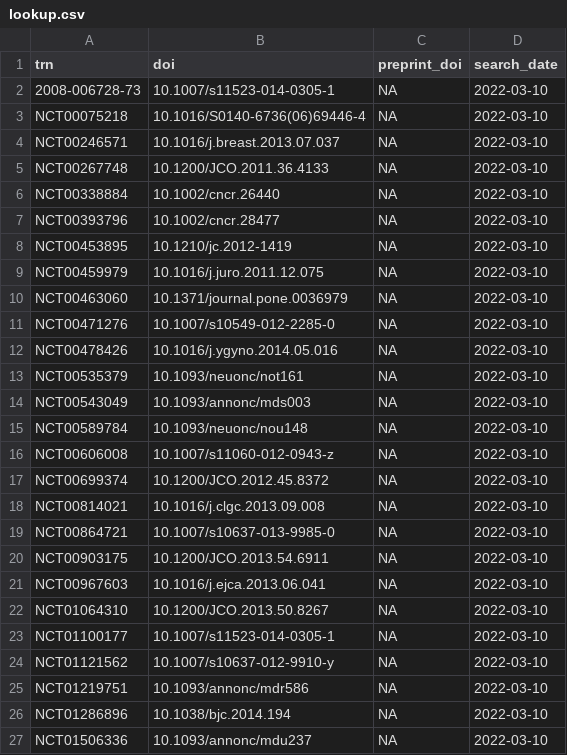
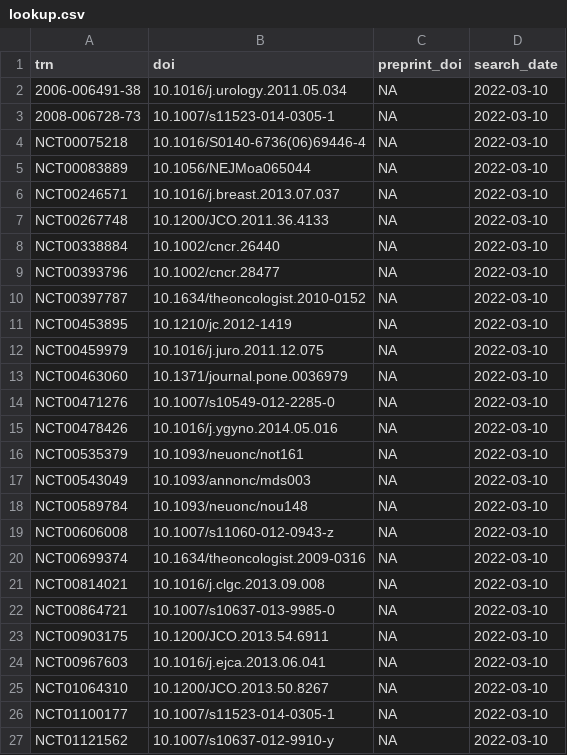
Before and after one commit to bgcarlisle/ctlookup, a CSV file: inst/extdata/lookup.csv, drawn as a sheet; only a part is shown; the shorter side is filled out with more unchanged rows.

```diff
--- a/inst/extdata/lookup.csv
+++ b/inst/extdata/lookup.csv
@@ -1,4 +1,6 @@
 trn,doi,preprint_doi,search_date
+2006-006491-38,10.1016/j.urology.2011.05.034,NA,2022-03-10
 2008-006728-73,10.1007/s11523-014-0305-1,NA,2022-03-10
 NCT00075218,10.1016/S0140-6736(06)69446-4,NA,2022-03-10
+NCT00083889,10.1056/NEJMoa065044,NA,2022-03-10
 NCT00246571,10.1016/j.breast.2013.07.037,NA,2022-03-10
@@ -7,2 +9,3 @@ NCT00338884,10.1002/cncr.26440,NA,2022-03-10
 NCT00393796,10.1002/cncr.28477,NA,2022-03-10
+NCT00397787,10.1634/theoncologist.2010-0152,NA,2022-03-10
 NCT00453895,10.1210/jc.2012-1419,NA,2022-03-10
@@ -16,3 +19,3 @@ NCT00589784,10.1093/neuonc/nou148,NA,2022-03-10
 NCT00606008,10.1007/s11060-012-0943-z,NA,2022-03-10
-NCT00699374,10.1200/JCO.2012.45.8372,NA,2022-03-10
+NCT00699374,10.1634/theoncologist.2009-0316,NA,2022-03-10
 NCT00814021,10.1016/j.clgc.2013.09.008,NA,2022-03-10
```
Also changed, not shown: data-raw/2016-carlisle-benefit.csv, 1 other file.
